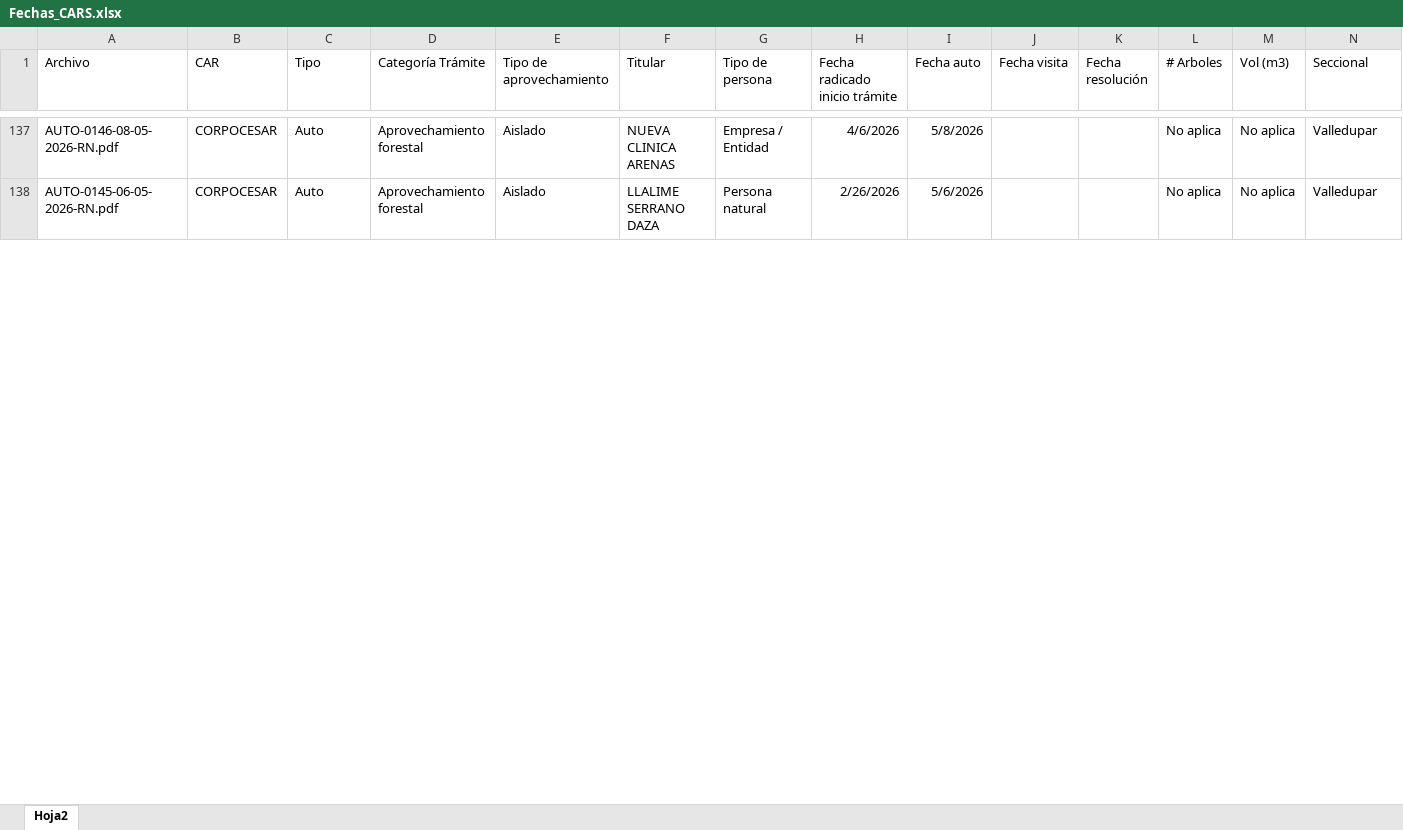
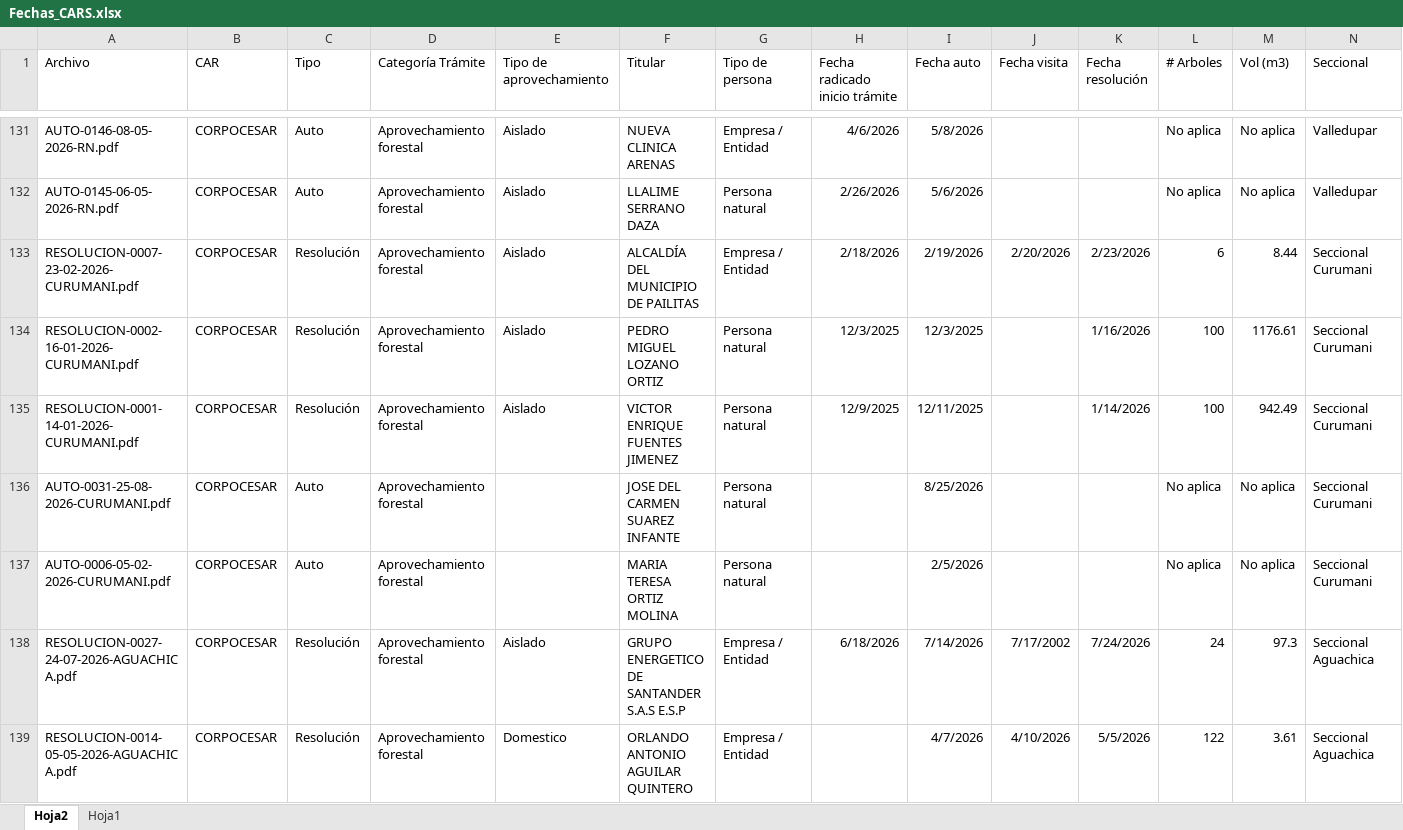
Before and after one commit to mabeltrang/CARS_nuevo, an Excel workbook: Fechas_CARS.xlsx, sheet Hoja2, drawn as a sheet; only a part is shown, gaps mark what is left out; values as stored, in another font and other column widths than the file's, no borders; rows hold the shown columns only; ↵ is a line break in a cell; the diff covers the shown part only; the diff names each change by its address in the sheet, - before the commit and + after, or states it on an @@ line.

Commit message:
Add files via upload

```diff
--- a/Fechas_CARS.xlsx (sheet Hoja2)
+++ b/Fechas_CARS.xlsx (sheet Hoja2)
+sheet tab: Hoja1
@@ row 133 unhidden: RESOLUCION-0007-23-02-2026-CURUMANI.pdf | CORPOCESAR | Resolución | Aprovechamiento forestal | Aislado | ALCALDÍA DEL MUNICIPIO DE PAILITAS | Empresa / Entidad | 2/18/2026 | 2/19/2026 | 2/20/2026 | 2/23/2026 | 6 | 8.44 | Seccional Curumani @@
@@ row 134 unhidden: RESOLUCION-0002-16-01-2026-CURUMANI.pdf | CORPOCESAR | Resolución | Aprovechamiento forestal | Aislado | PEDRO MIGUEL LOZANO ORTIZ | Persona natural | 12/3/2025 | 12/3/2025 |  | 1/16/2026 | 100 | 1176.61 | Seccional Curumani @@
@@ row 135 unhidden: RESOLUCION-0001-14-01-2026-CURUMANI.pdf | CORPOCESAR | Resolución | Aprovechamiento forestal | Aislado | VICTOR ENRIQUE FUENTES JIMENEZ | Persona natural | 12/9/2025 | 12/11/2025 |  | 1/14/2026 | 100 | 942.49 | Seccional Curumani @@
@@ row 136 unhidden: AUTO-0031-25-08-2026-CURUMANI.pdf | CORPOCESAR | Auto | Aprovechamiento forestal |  | JOSE DEL CARMEN SUAREZ INFANTE | Persona natural |  | 8/25/2026 |  |  | No aplica | No aplica | Seccional Curumani @@
@@ row 137 unhidden: AUTO-0006-05-02-2026-CURUMANI.pdf | CORPOCESAR | Auto | Aprovechamiento forestal |  | MARIA TERESA ORTIZ MOLINA | Persona natural |  | 2/5/2026 |  |  | No aplica | No aplica | Seccional Curumani @@
@@ row 138 unhidden: RESOLUCION-0027-24-07-2026-AGUACHICA.pdf | CORPOCESAR | Resolución | Aprovechamiento forestal | Aislado | GRUPO ENERGETICO DE SANTANDER S.A.S E.S.P | Empresa / Entidad | 6/18/2026 | 7/14/2026 | 7/17/2002 | 7/24/2026 | 24 | 97.3 | Seccional Aguachica @@
@@ row 139 unhidden: RESOLUCION-0014-05-05-2026-AGUACHICA.pdf | CORPOCESAR | Resolución | Aprovechamiento forestal | Domestico | ORLANDO ANTONIO ↵ AGUILAR QUINTERO | Empresa / Entidad |  | 4/7/2026 | 4/10/2026 | 5/5/2026 | 122 | 3.61 | Seccional Aguachica @@
```
Also changed, not shown: 43 added rows, 2 removed rows, 26 hidden or unhidden rows and 36 edited cells elsewhere in this sheet, hidden cells.
